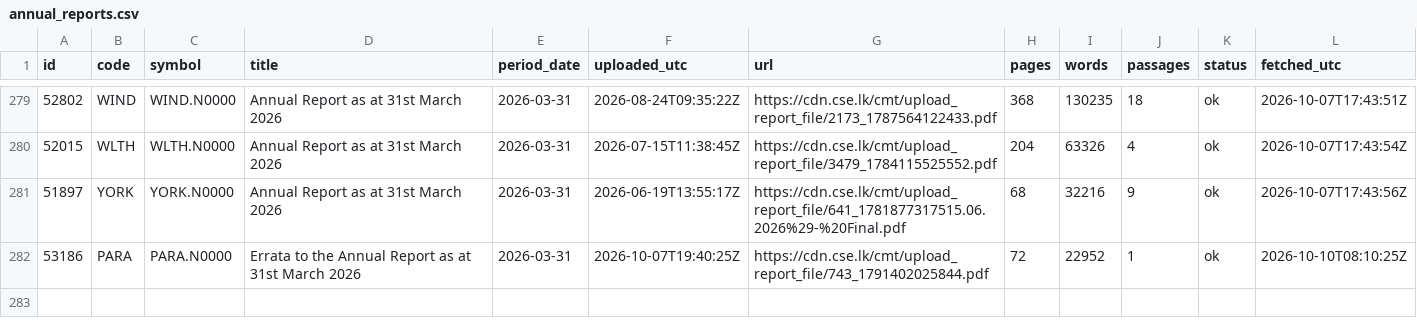
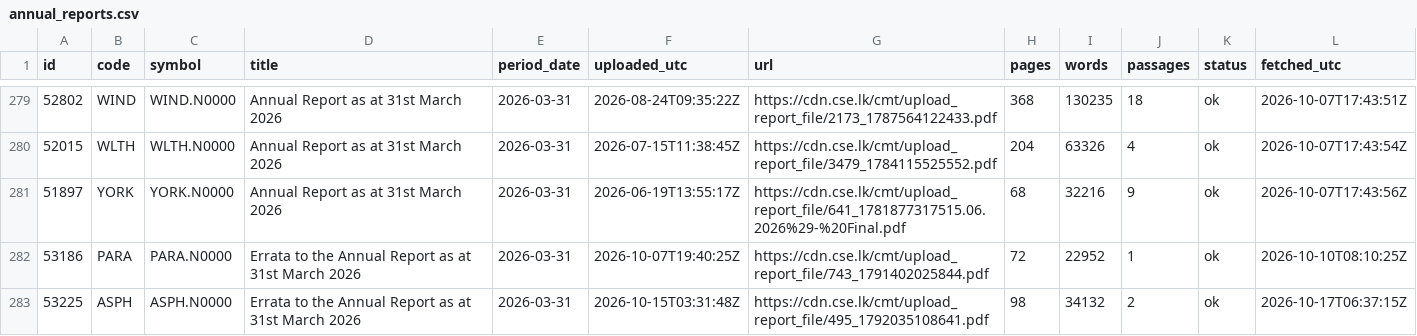
Before and after one commit to MinimumLizard/CSE, a CSV file: data/raw/ownership/annual_reports.csv, drawn as a sheet; only a part is shown, gaps mark what is left out; the diff names each change by its address in the sheet, - before the commit and + after, or states it on an @@ line.

```diff
--- a/data/raw/ownership/annual_reports.csv
+++ b/data/raw/ownership/annual_reports.csv
+row 283: 53225 | ASPH | ASPH.N0000 | Errata to the Annual Report as at 31st March 2026 | 2026-03-31 | 2026-10-15T03:31:48Z | https://cdn.cse.lk/cmt/upload_report_file/495_1792035108641.pdf | 98 | 34132 | 2 | ok | 2026-10-17T06:37:15Z
```
Also changed, not shown: data/ownership/companies.csv, data/ownership/owners.csv, 9 other files.
